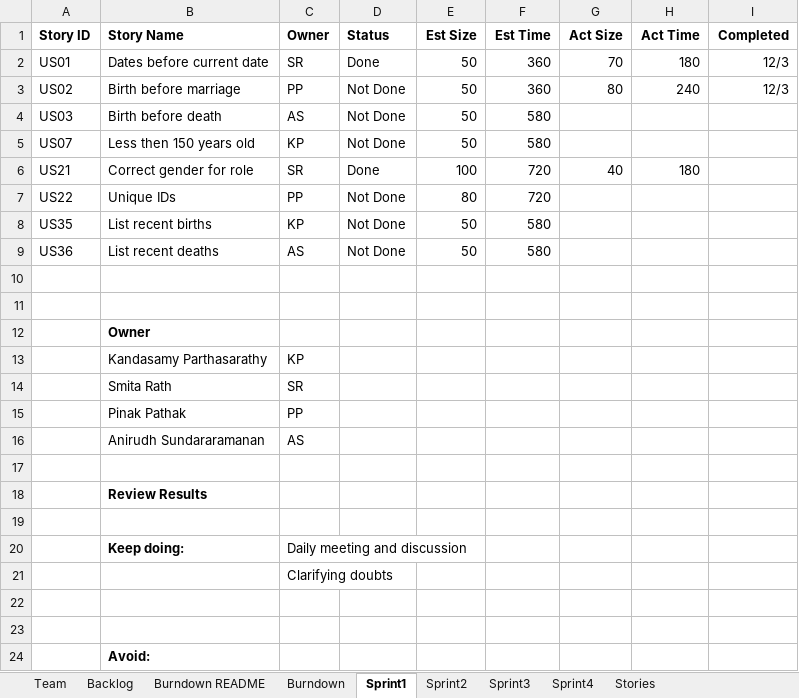
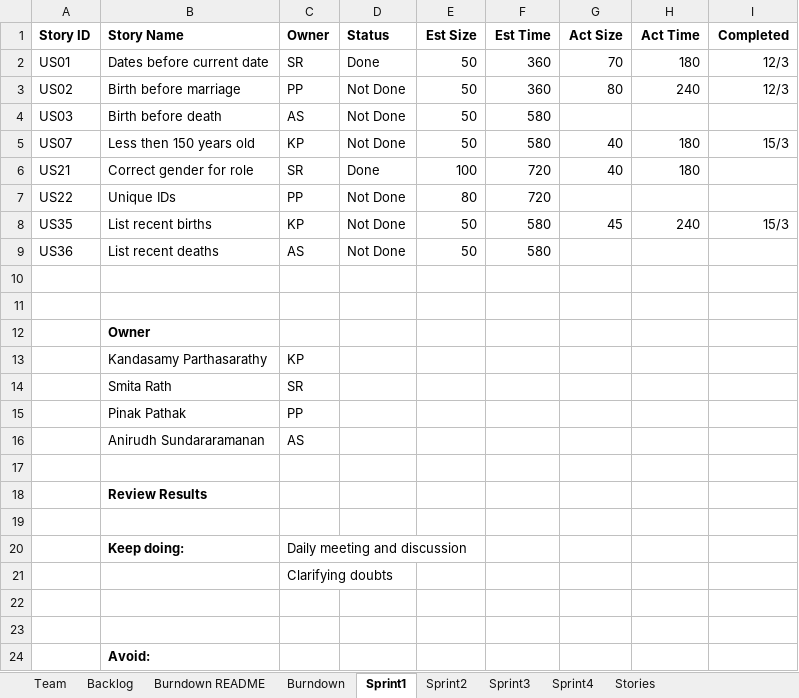
Before and after one commit to SmitaRath/AgileMethodologies_FinalProject, an Excel workbook: Team01Report.xlsx, sheet Sprint1, drawn as a sheet; values as stored, in another font and other column widths than the file's, no borders; the diff names each change by its address in the sheet, - before the commit and + after, or states it on an @@ line.

```diff
--- a/Team01Report.xlsx (sheet Sprint1)
+++ b/Team01Report.xlsx (sheet Sprint1)
-G5 (Act Size): (empty)
+G5 (Act Size): 40
-H5 (Act Time): (empty)
+H5 (Act Time): 180
-I5 (Completed): (empty)
+I5 (Completed): 15/3
-G8 (Act Size): (empty)
+G8 (Act Size): 45
-H8 (Act Time): (empty)
+H8 (Act Time): 240
-I8 (Completed): (empty)
+I8 (Completed): 15/3
```
Also changed, not shown: 6 other files.
